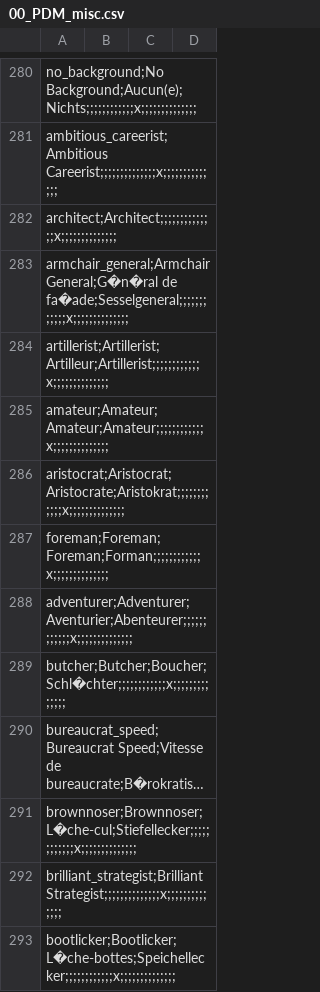
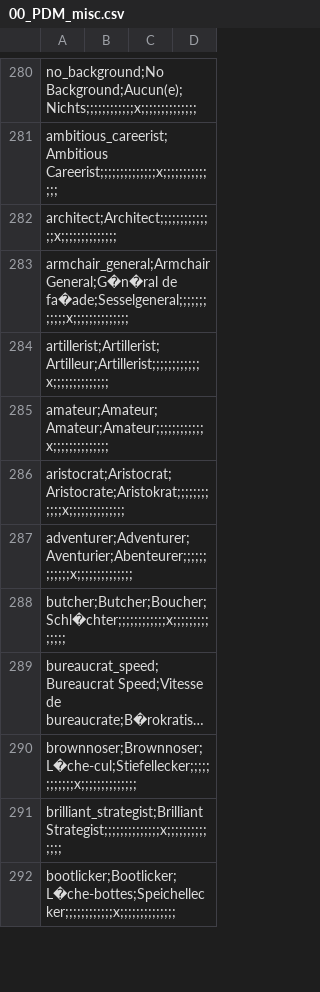
Before and after one commit to unityvirgins/Victoria-II-PDM, a CSV file: localisation/00_PDM_misc.csv, drawn as a sheet; only a part is shown, gaps mark what is left out; long unchanged cells end in ….

Commit message:
Reverte add pop foreman

```diff
--- a/localisation/00_PDM_misc.csv
+++ b/localisation/00_PDM_misc.csv
@@ -286,3 +286,2 @@ amateur;Amateur;Amateur;Amateur;;;;;;;;;;;;x;;;;;;;;;;;;;;,,,
 aristocrat;Aristocrat;Aristocrate;Aristokrat;;;;;;;;;;;;x;;;;;;;;;;;;;;,,,
-foreman;Foreman;Foreman;Forman;;;;;;;;;;;;x;;;;;;;;;;;;;;,,,
 adventurer;Adventurer;Aventurier;Abenteurer;;;;;;;;;;;;x;;;;;;;;;;;;;;,,,
```
Also changed, not shown: 14 other files.
